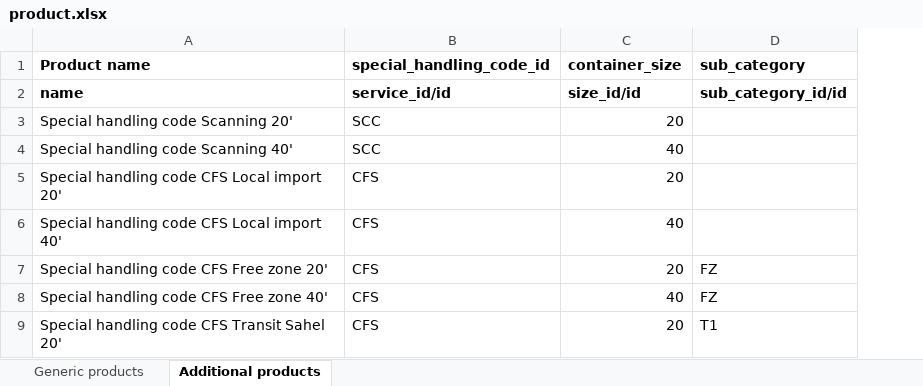
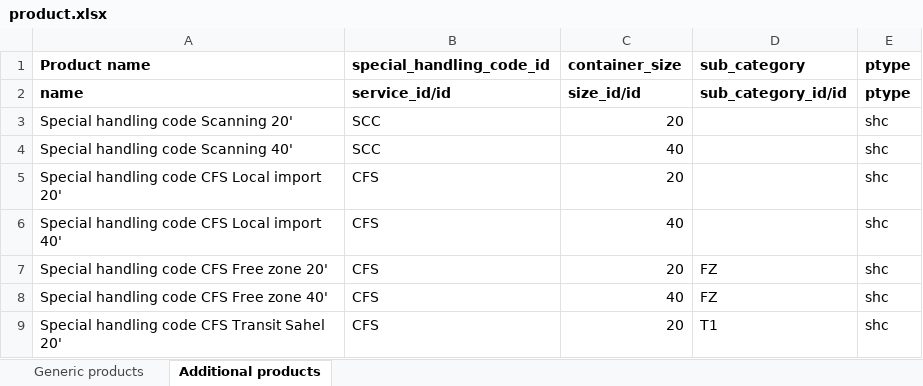
Before and after one commit to altanmur/ps-lct, an Excel workbook: lct_tos_integration/product.xlsx, sheet Additional products, drawn as a sheet; only a part is shown; values as stored, in another font and other column widths than the file's, no borders; the diff names each change by its address in the sheet, - before the commit and + after, or states it on an @@ line.

Commit message:
[FEEDBACK] New Tarrif - [ADD] ptype field selection on product ('generic', 'shc'). - [ADD] Filter product on this type on selecting them from xml. - [FIX] 'LocalImport' subcategory is picked if code is None

```diff
--- a/lct_tos_integration/product.xlsx (sheet Additional products)
+++ b/lct_tos_integration/product.xlsx (sheet Additional products)
+column E (ptype), rows 2-9: ptype | shc | shc | shc | shc | shc | shc | shc
```
Also changed, not shown: sheet Generic products, 4 other files.
